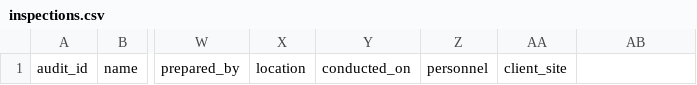
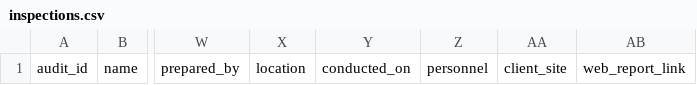
Before and after one commit to SafetyCulture/safetyculture-exporter, a CSV file: internal/app/feed/mocks/set_1/schemas/inspections.csv, drawn as a sheet; only a part is shown, gaps mark what is left out; the diff names each change by its address in the sheet, - before the commit and + after, or states it on an @@ line.

Commit message:
INTG-1542: add web report link (#28)

```diff
--- a/internal/app/feed/mocks/set_1/schemas/inspections.csv
+++ b/internal/app/feed/mocks/set_1/schemas/inspections.csv
-AB1: (empty)
+AB1: web_report_link
```
Also changed, not shown: 4 other files.
